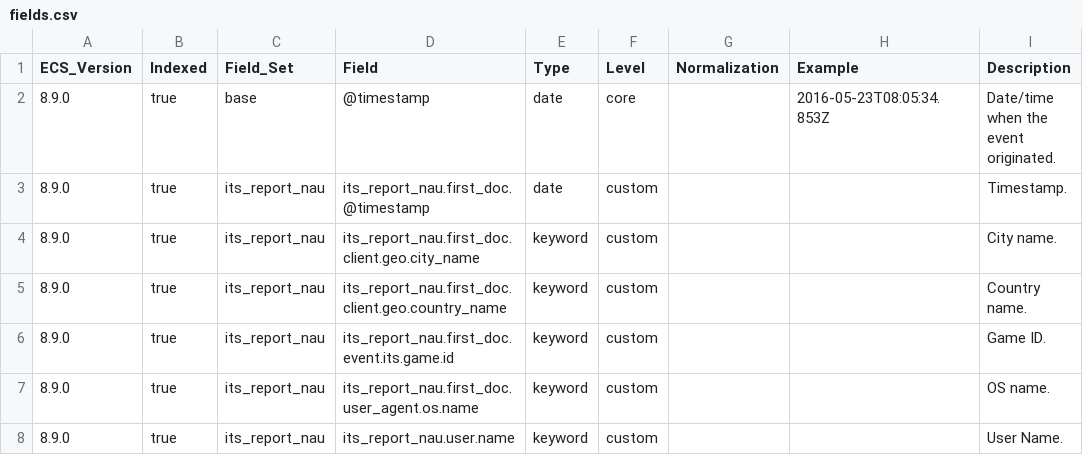
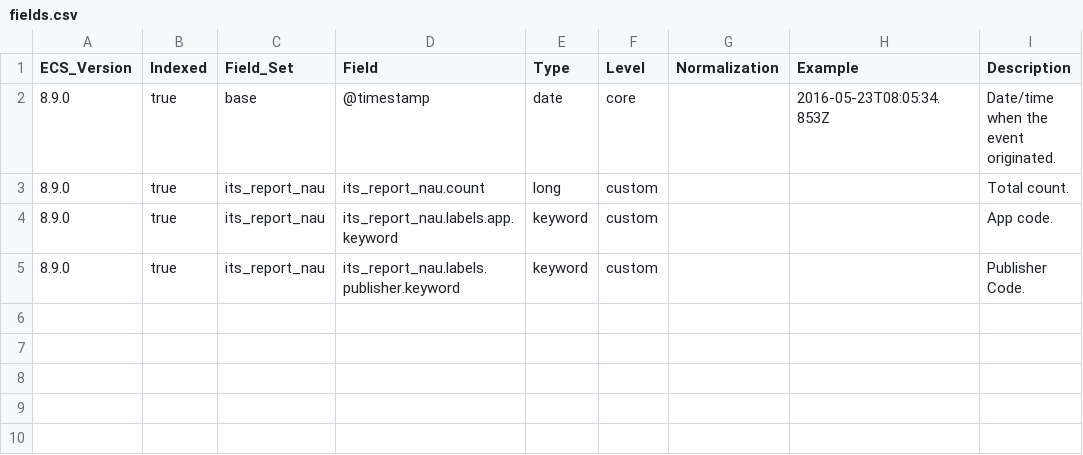
Before and after one commit to itcgosucorp/ITS-ecs, a CSV file: its/index-templates/report-nau/generated/csv/fields.csv, drawn as a sheet.

Commit message:
chore(report-nau): update mappings

```diff
--- a/its/index-templates/report-nau/generated/csv/fields.csv
+++ b/its/index-templates/report-nau/generated/csv/fields.csv
@@ -2,7 +2,4 @@ ECS_Version,Indexed,Field_Set,Field,Type,Level,Normalization,Example,Description
 8.9.0,true,base,@timestamp,date,core,,2016-05-23T08:05:34.853Z,Date/time when the event originated.
-8.9.0,true,its_report_nau,its_report_nau.first_doc.@timestamp,date,custom,,,Timestamp.
-8.9.0,true,its_report_nau,its_report_nau.first_doc.client.geo.city_name,keyword,custom,,,City name.
-8.9.0,true,its_report_nau,its_report_nau.first_doc.client.geo.country_name,keyword,custom,,,Country name.
-8.9.0,true,its_report_nau,its_report_nau.first_doc.event.its.game.id,keyword,custom,,,Game ID.
-8.9.0,true,its_report_nau,its_report_nau.first_doc.user_agent.os.name,keyword,custom,,,OS name.
-8.9.0,true,its_report_nau,its_report_nau.user.name,keyword,custom,,,User Name.
+8.9.0,true,its_report_nau,its_report_nau.count,long,custom,,,Total count.
+8.9.0,true,its_report_nau,its_report_nau.labels.app.keyword,keyword,custom,,,App code.
+8.9.0,true,its_report_nau,its_report_nau.labels.publisher.keyword,keyword,custom,,,Publisher Code.
```
Also changed, not shown: 8 other files.
